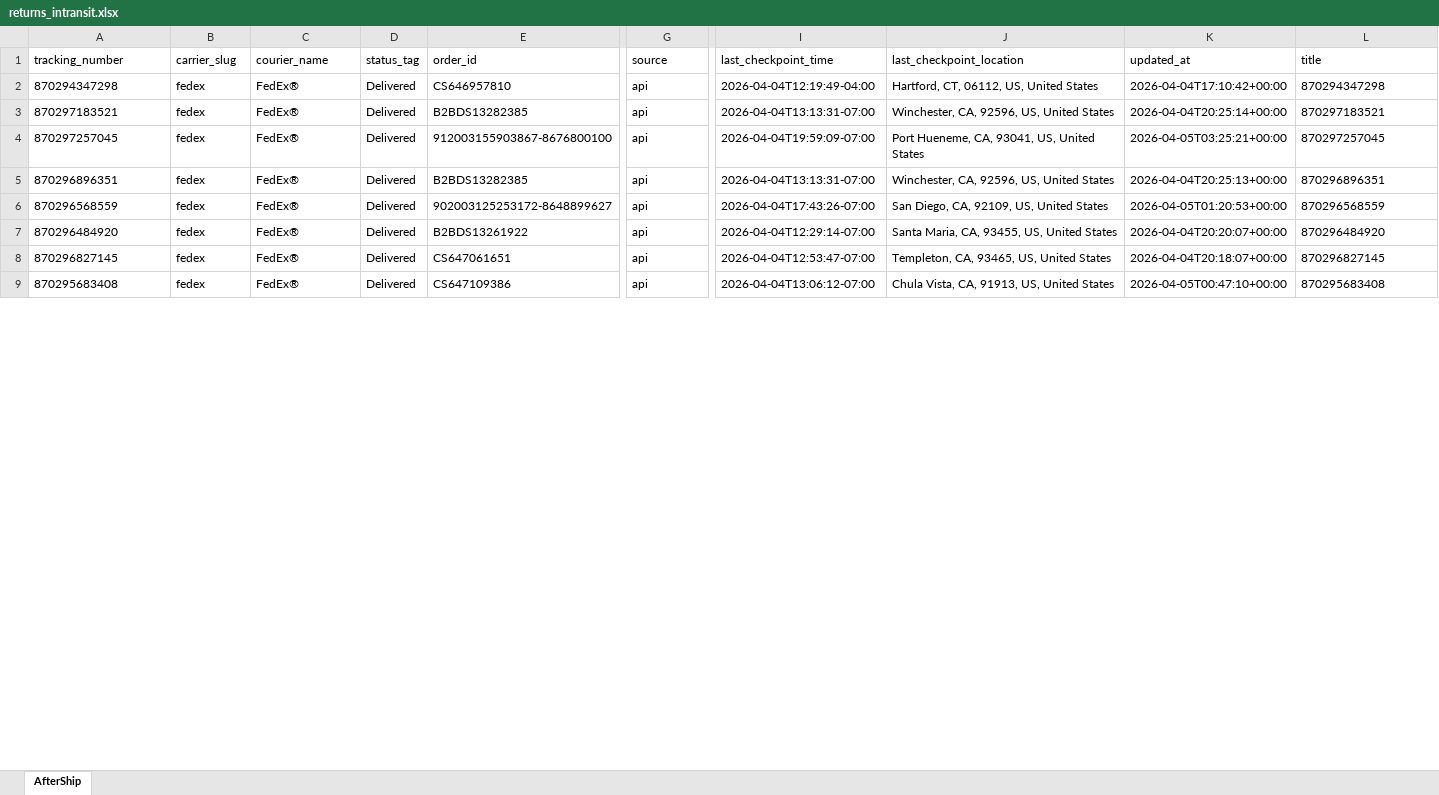
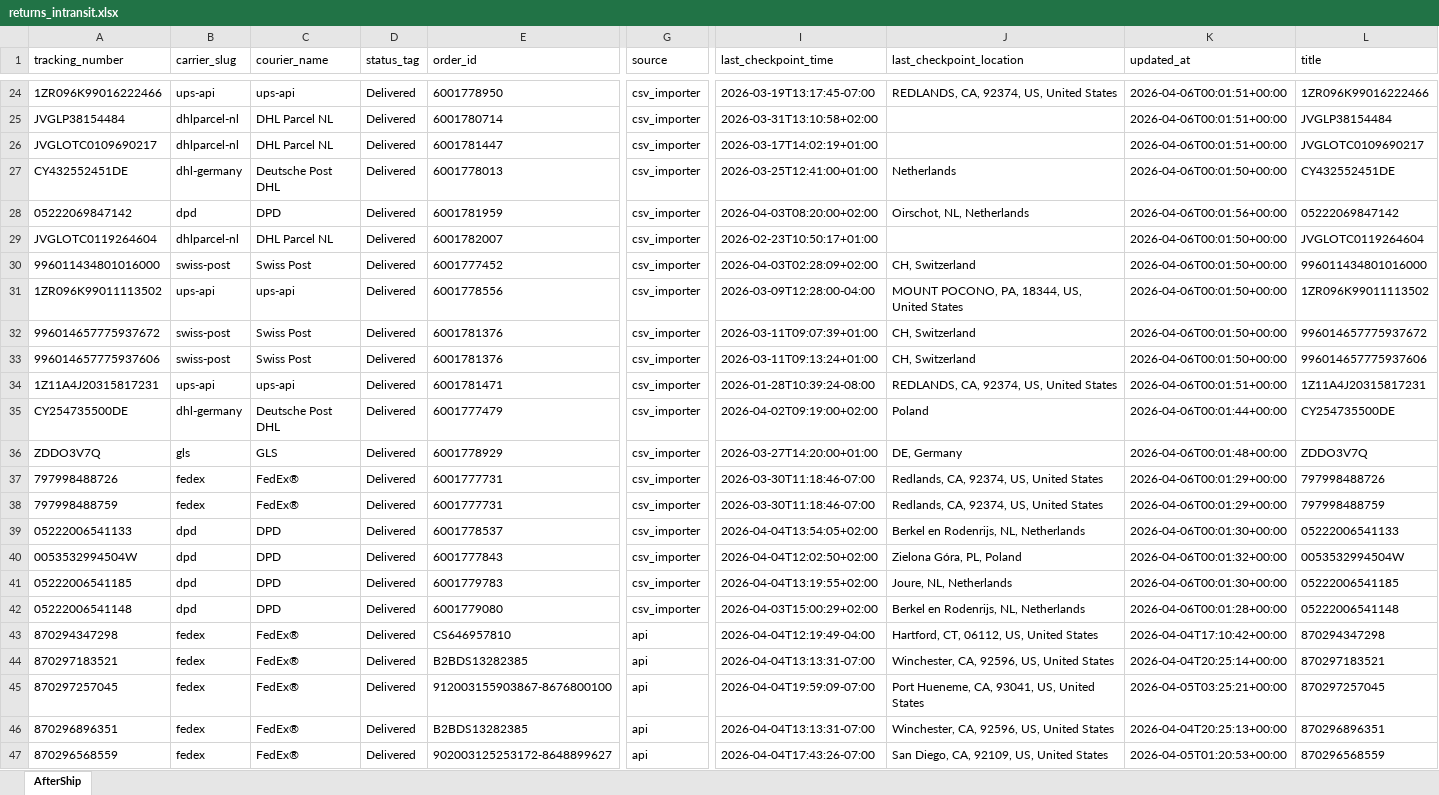
Before and after one commit to Gleamm89/Return-Shipments, an Excel workbook: docs/data/returns_intransit.xlsx, sheet AfterShip, drawn as a sheet; only a part is shown, gaps mark what is left out; the shorter side is filled out with more unchanged rows; values as stored, in another font and other column widths than the file's, no borders; rows hold the shown columns only; the diff covers the shown part only; the diff names each change by its address in the sheet, - before the commit and + after, or states it on an @@ line.

```diff
--- a/docs/data/returns_intransit.xlsx (sheet AfterShip)
+++ b/docs/data/returns_intransit.xlsx (sheet AfterShip)
+row 24: 1ZR096K99016222466 | ups-api | ups-api | Delivered | 6001778950 | csv_importer | 2026-03-19T13:17:45-07:00 | REDLANDS, CA, 92374, US, United States | 2026-04-06T00:01:51+00:00 | 1ZR096K99016222466
+row 25: JVGLP38154484 | dhlparcel-nl | DHL Parcel NL | Delivered | 6001780714 | csv_importer | 2026-03-31T13:10:58+02:00 |  | 2026-04-06T00:01:51+00:00 | JVGLP38154484
+row 26: JVGLOTC0109690217 | dhlparcel-nl | DHL Parcel NL | Delivered | 6001781447 | csv_importer | 2026-03-17T14:02:19+01:00 |  | 2026-04-06T00:01:51+00:00 | JVGLOTC0109690217
+row 27: CY432552451DE | dhl-germany | Deutsche Post DHL | Delivered | 6001778013 | csv_importer | 2026-03-25T12:41:00+01:00 | Netherlands | 2026-04-06T00:01:50+00:00 | CY432552451DE
+row 28: 05222069847142 | dpd | DPD | Delivered | 6001781959 | csv_importer | 2026-04-03T08:20:00+02:00 | Oirschot, NL, Netherlands | 2026-04-06T00:01:56+00:00 | 05222069847142
+row 29: JVGLOTC0119264604 | dhlparcel-nl | DHL Parcel NL | Delivered | 6001782007 | csv_importer | 2026-02-23T10:50:17+01:00 |  | 2026-04-06T00:01:50+00:00 | JVGLOTC0119264604
+row 30: 996011434801016000 | swiss-post | Swiss Post | Delivered | 6001777452 | csv_importer | 2026-04-03T02:28:09+02:00 | CH, Switzerland | 2026-04-06T00:01:50+00:00 | 996011434801016000
+row 31: 1ZR096K99011113502 | ups-api | ups-api | Delivered | 6001778556 | csv_importer | 2026-03-09T12:28:00-04:00 | MOUNT POCONO, PA, 18344, US, United States | 2026-04-06T00:01:50+00:00 | 1ZR096K99011113502
+row 32: 996014657775937672 | swiss-post | Swiss Post | Delivered | 6001781376 | csv_importer | 2026-03-11T09:07:39+01:00 | CH, Switzerland | 2026-04-06T00:01:50+00:00 | 996014657775937672
+row 33: 996014657775937606 | swiss-post | Swiss Post | Delivered | 6001781376 | csv_importer | 2026-03-11T09:13:24+01:00 | CH, Switzerland | 2026-04-06T00:01:50+00:00 | 996014657775937606
+row 34: 1Z11A4J20315817231 | ups-api | ups-api | Delivered | 6001781471 | csv_importer | 2026-01-28T10:39:24-08:00 | REDLANDS, CA, 92374, US, United States | 2026-04-06T00:01:51+00:00 | 1Z11A4J20315817231
+row 35: CY254735500DE | dhl-germany | Deutsche Post DHL | Delivered | 6001777479 | csv_importer | 2026-04-02T09:19:00+02:00 | Poland | 2026-04-06T00:01:44+00:00 | CY254735500DE
+row 36: ZDDO3V7Q | gls | GLS | Delivered | 6001778929 | csv_importer | 2026-03-27T14:20:00+01:00 | DE, Germany | 2026-04-06T00:01:48+00:00 | ZDDO3V7Q
+row 37: 797998488726 | fedex | FedEx® | Delivered | 6001777731 | csv_importer | 2026-03-30T11:18:46-07:00 | Redlands, CA, 92374, US, United States | 2026-04-06T00:01:29+00:00 | 797998488726
+row 38: 797998488759 | fedex | FedEx® | Delivered | 6001777731 | csv_importer | 2026-03-30T11:18:46-07:00 | Redlands, CA, 92374, US, United States | 2026-04-06T00:01:29+00:00 | 797998488759
+row 39: 05222006541133 | dpd | DPD | Delivered | 6001778537 | csv_importer | 2026-04-04T13:54:05+02:00 | Berkel en Rodenrijs, NL, Netherlands | 2026-04-06T00:01:30+00:00 | 05222006541133
+row 40: 0053532994504W | dpd | DPD | Delivered | 6001777843 | csv_importer | 2026-04-04T12:02:50+02:00 | Zielona Góra, PL, Poland | 2026-04-06T00:01:32+00:00 | 0053532994504W
+row 41: 05222006541185 | dpd | DPD | Delivered | 6001779783 | csv_importer | 2026-04-04T13:19:55+02:00 | Joure, NL, Netherlands | 2026-04-06T00:01:30+00:00 | 05222006541185
+row 42: 05222006541148 | dpd | DPD | Delivered | 6001779080 | csv_importer | 2026-04-03T15:00:29+02:00 | Berkel en Rodenrijs, NL, Netherlands | 2026-04-06T00:01:28+00:00 | 05222006541148
```
Also changed, not shown: 22 added rows, 41 removed rows, 29 moved rows and 1 edited cell elsewhere in this sheet, 2 other files.
